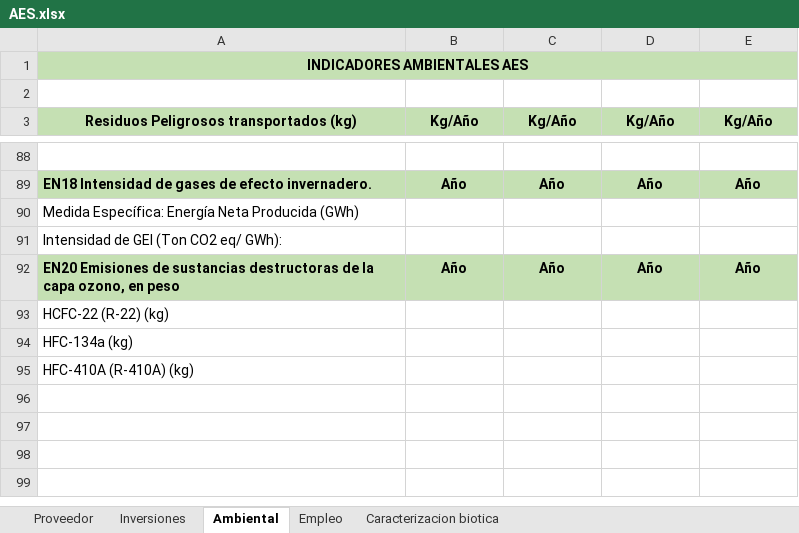
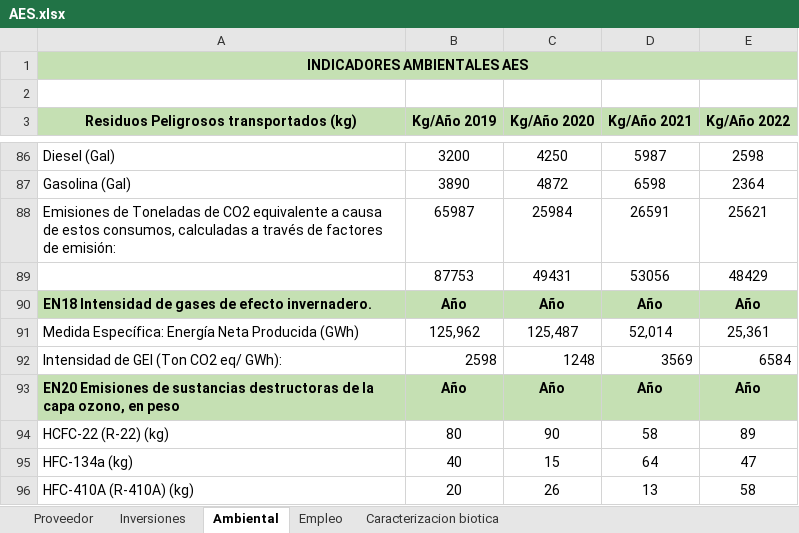
Before and after one commit to juadue/excel, an Excel workbook: PLANTILLAS APLICATIVO/AES.xlsx, sheet Ambiental, drawn as a sheet; only a part is shown, gaps mark what is left out; values as stored, in another font and other column widths than the file's, no borders; charts and pictures not drawn; removed rows and columns are numbered as before the commit, all else as after; the diff covers the shown part only; the diff names each change by its address in the sheet, - before the commit and + after, or states it on an @@ line.

```diff
--- a/PLANTILLAS APLICATIVO/AES.xlsx (sheet Ambiental)
+++ b/PLANTILLAS APLICATIVO/AES.xlsx (sheet Ambiental)
-B3: Kg/Año
+B3: Kg/Año 2019
+B3:B4 merged
-C3: Kg/Año
+C3: Kg/Año 2020
+C3:C4 merged
-D3: Kg/Año
+D3: Kg/Año 2021
+D3:D4 merged
-E3: Kg/Año
+E3: Kg/Año 2022
+E3:E4 merged
-row 86: (empty)
+row 86: Diesel (Gal) | 3200 | 4250 | 5987 | 2598
+row 87: Gasolina (Gal) | 3890 | 4872 | 6598 | 2364
+row 88: Emisiones de Toneladas de CO2 equivalente a causa de estos consumos, calculadas a través de factores de emisión: | 65987 | 25984 | 26591 | 25621
+row 89:  | 87753 | 49431 | 53056 | 48429
-row 90: Medida Específica: Energía Neta Producida (GWh)
-row 91: Intensidad de GEI (Ton CO2 eq/ GWh):
+row 91: Medida Específica: Energía Neta Producida (GWh) | 125,962 | 125,487 | 52,014 | 25,361
+row 92: Intensidad de GEI (Ton CO2 eq/ GWh): | 2598 | 1248 | 3569 | 6584
-row 93: HCFC-22 (R-22) (kg)
-row 94: HFC-134a (kg)
-row 95: HFC-410A (R-410A) (kg)
+row 94: HCFC-22 (R-22) (kg) | 80 | 90 | 58 | 89
+row 95: HFC-134a (kg) | 40 | 15 | 64 | 47
+row 96: HFC-410A (R-410A) (kg) | 20 | 26 | 13 | 58
```
Also changed, not shown: 62 added rows, 64 removed rows, 4 edited cells, cell formats and merged cells elsewhere in this sheet, sheet Empleo, sheet Caracterizacion biotica, sheet Inversiones, hidden cells, charts or pictures, PLANTILLAS APLICATIVO/AGRONET.xlsx, PLANTILLAS APLICATIVO/ALCALDIAS.xlsx, 9 other files.
